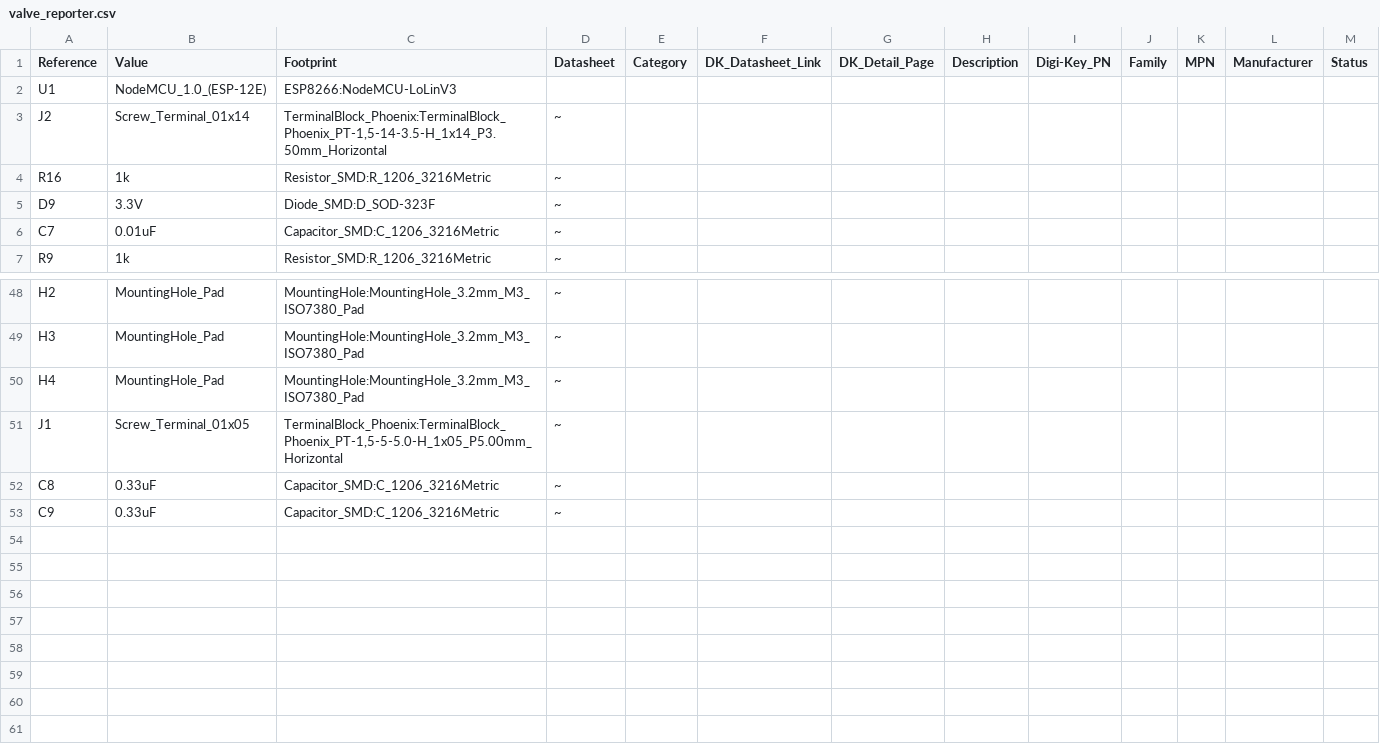
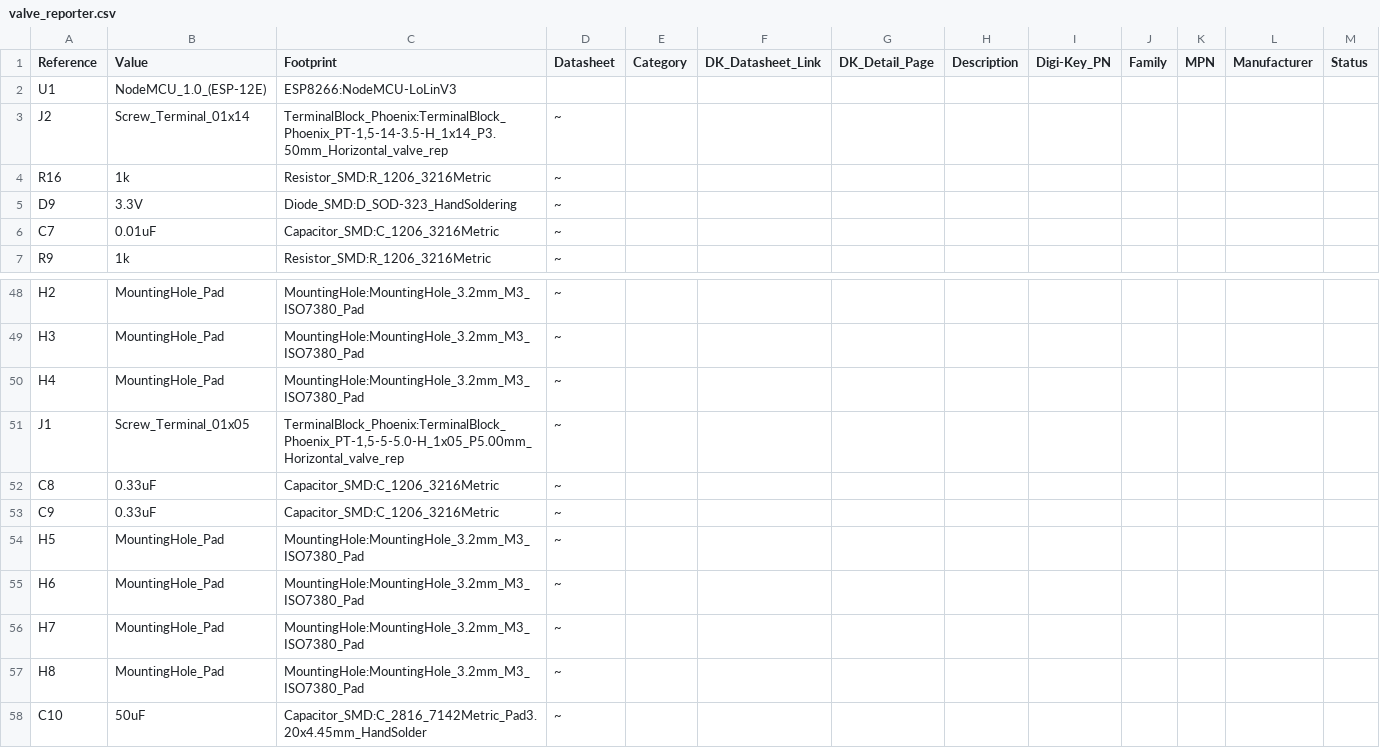
Before and after one commit to louvervecken/valve_reporter_pcb, a CSV file: valve_reporter.csv, drawn as a sheet; only a part is shown, gaps mark what is left out; the diff covers the shown part only.

```diff
--- a/valve_reporter.csv
+++ b/valve_reporter.csv
@@ -2,5 +2,5 @@ Reference, Value, Footprint, Datasheet, Category, DK_Datasheet_Link, DK_Detail_P
 "U1","NodeMCU_1.0_(ESP-12E)","ESP8266:NodeMCU-LoLinV3",""
-"J2","Screw_Terminal_01x14","TerminalBlock_Phoenix:TerminalBlock_Phoenix_PT-1,5-14-3.5-H_1x14_P3.50mm_Horizontal","~"
+"J2","Screw_Terminal_01x14","TerminalBlock_Phoenix:TerminalBlock_Phoenix_PT-1,5-14-3.5-H_1x14_P3.50mm_Horizontal_valve_rep","~"
 "R16","1k","Resistor_SMD:R_1206_3216Metric","~"
-"D9","3.3V","Diode_SMD:D_SOD-323F","~"
+"D9","3.3V","Diode_SMD:D_SOD-323_HandSoldering","~"
 "C7","0.01uF","Capacitor_SMD:C_1206_3216Metric","~"
@@ -50,4 +50,9 @@ Reference, Value, Footprint, Datasheet, Category, DK_Datasheet_Link, DK_Detail_P
 "H4","MountingHole_Pad","MountingHole:MountingHole_3.2mm_M3_ISO7380_Pad","~"
-"J1","Screw_Terminal_01x05","TerminalBlock_Phoenix:TerminalBlock_Phoenix_PT-1,5-5-5.0-H_1x05_P5.00mm_Horizontal","~"
+"J1","Screw_Terminal_01x05","TerminalBlock_Phoenix:TerminalBlock_Phoenix_PT-1,5-5-5.0-H_1x05_P5.00mm_Horizontal_valve_rep","~"
 "C8","0.33uF","Capacitor_SMD:C_1206_3216Metric","~"
 "C9","0.33uF","Capacitor_SMD:C_1206_3216Metric","~"
+"H5","MountingHole_Pad","MountingHole:MountingHole_3.2mm_M3_ISO7380_Pad","~"
+"H6","MountingHole_Pad","MountingHole:MountingHole_3.2mm_M3_ISO7380_Pad","~"
+"H7","MountingHole_Pad","MountingHole:MountingHole_3.2mm_M3_ISO7380_Pad","~"
+"H8","MountingHole_Pad","MountingHole:MountingHole_3.2mm_M3_ISO7380_Pad","~"
+"C10","50uF","Capacitor_SMD:C_2816_7142Metric_Pad3.20x4.45mm_HandSolder","~"
```
Also changed, not shown: 6 edited cells elsewhere in this file, 15 other files.
